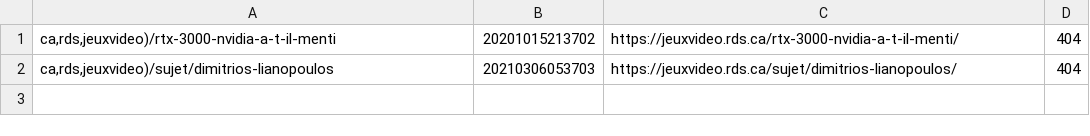
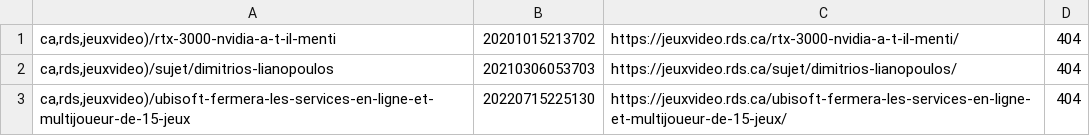
Before and after one commit to mjramos86/archiveRDSV, a TSV file: state/failed-actions.tsv, drawn as a sheet.

```diff
--- a/state/failed-actions.tsv
+++ b/state/failed-actions.tsv
@@ -2 +2,2 @@ ca,rds,jeuxvideo)/rtx-3000-nvidia-a-t-il-menti	20201015213702	https://jeuxvideo.
 ca,rds,jeuxvideo)/sujet/dimitrios-lianopoulos	20210306053703	https://jeuxvideo.rds.ca/sujet/dimitrios-lianopoulos/	404
+ca,rds,jeuxvideo)/ubisoft-fermera-les-services-en-ligne-et-multijoueur-de-15-jeux	20220715225130	https://jeuxvideo.rds.ca/ubisoft-fermera-les-services-en-ligne-et-multijoueur-de-15-jeux/	404
```
Also changed, not shown: 1 other file.
